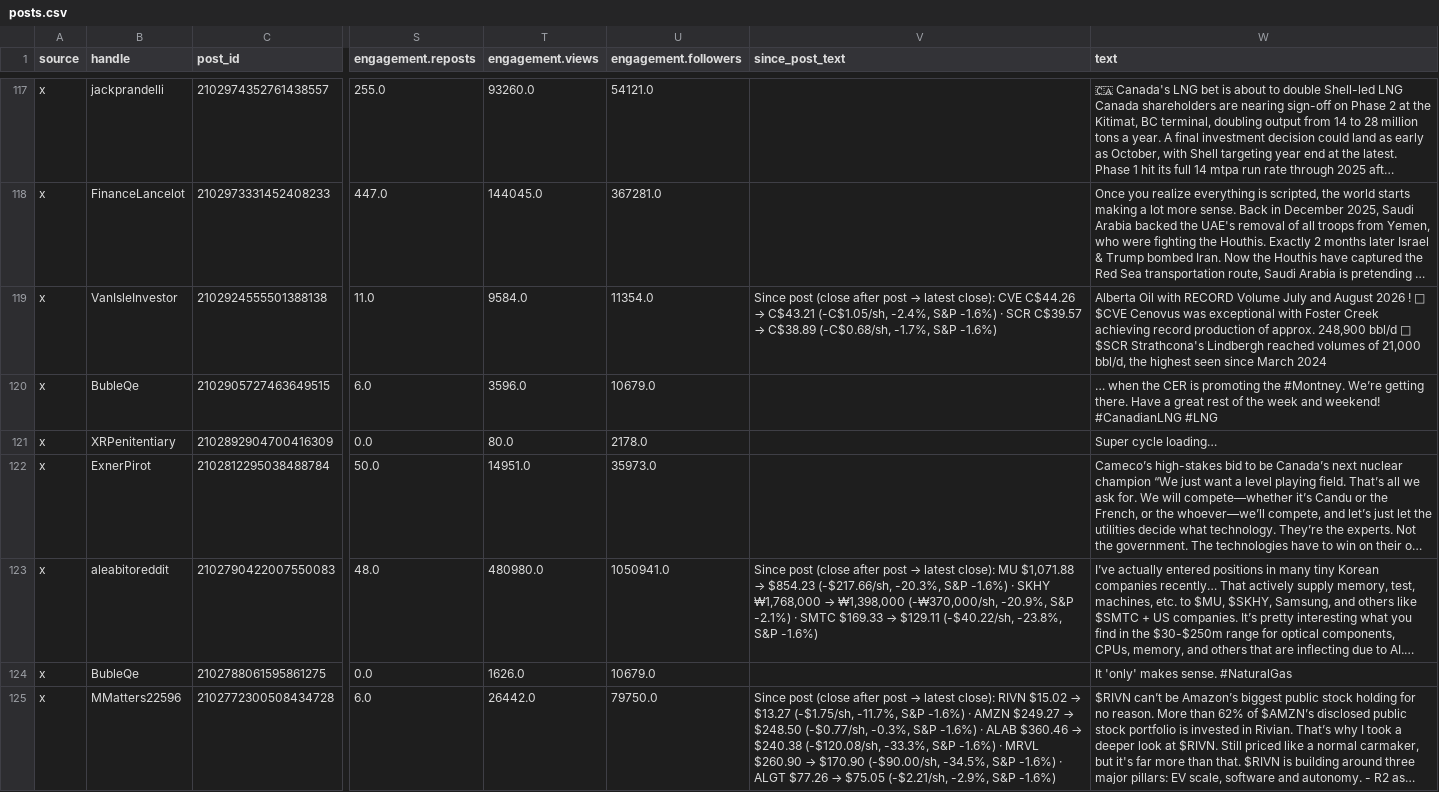
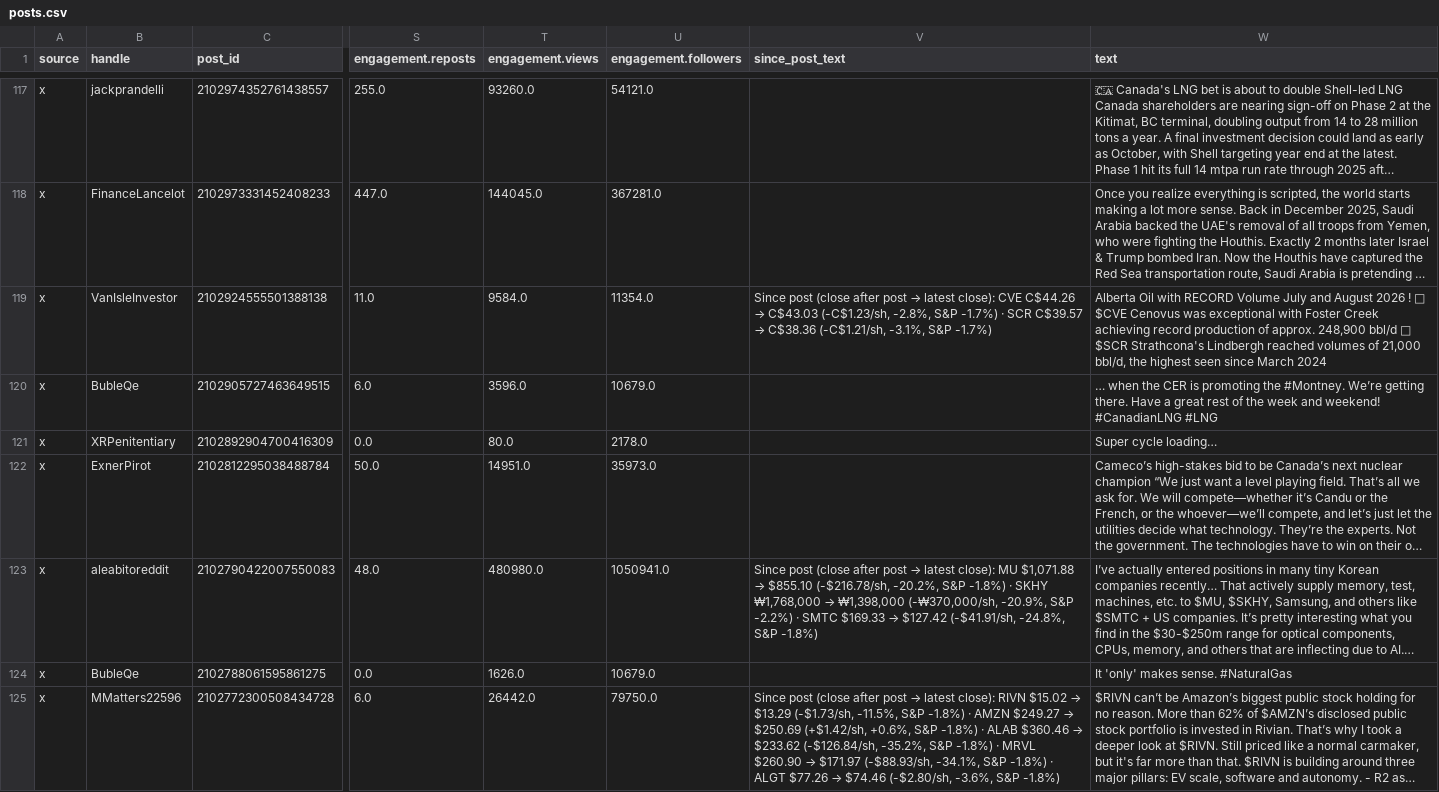
Before and after one commit to nikdep/market-dash-lkoa20, a CSV file: api/posts.csv, drawn as a sheet; only a part is shown, gaps mark what is left out; long unchanged cells end in …; the diff covers the shown part only; the diff names each change by its address in the sheet, - before the commit and + after, or states it on an @@ line.

```diff
--- a/api/posts.csv
+++ b/api/posts.csv
@@ V119 (since_post_text): …C$44.26 → C$43.21 (-C$1.05/sh, -2.4%, S&P -1.6%) · SCR C$39.57 → C$38.89 (-C$0.68/sh, -1.7%, S&P -1.6%) → …C$44.26 → C$43.03 (-C$1.23/sh, -2.8%, S&P -1.7%) · SCR C$39.57 → C$38.36 (-C$1.21/sh, -3.1%, S&P -1.7%) @@
@@ V123 (since_post_text): …$1,071.88 → $854.23 (-$217.66/sh, -20.3%, S&P -1.6%) · SKHY ₩1,768,000 → ₩1,398,000 (-₩370,000/sh, -20.9%, S&P -2.1%) · SMTC $169.33 → $129.11 (-$40.22/sh, -23.8%, S&P -1.6%) → …$1,071.88 → $855.10 (-$216.78/sh, -20.2%, S&P -1.8%) · SKHY ₩1,768,000 → ₩1,398,000 (-₩370,000/sh, -20.9%, S&P -2.2%) · SMTC $169.33 → $127.42 (-$41.91/sh, -24.8%, S&P -1.8%) @@
@@ V125 (since_post_text): …$15.02 → $13.27 (-$1.75/sh, -11.7%, S&P -1.6%) · AMZN $249.27 → $248.50 (-$0.77/sh, -0.3%, S&P -1.6%) · ALAB $360.46 → $240.38 (-$120.08/sh, -33.3%, S&P -1.6%) · MRVL $260.90 → $170.90 (-$90.00/sh, -34.5%, S&P -1.6%) · ALGT $77.26 → $75.05 (-$2.21/sh, -2.9%, S&P -1.6%) → …$15.02 → $13.29 (-$1.73/sh, -11.5%, S&P -1.8%) · AMZN $249.27 → $250.69 (+$1.42/sh, +0.6%, S&P -1.8%) · ALAB $360.46 → $233.62 (-$126.84/sh, -35.2%, S&P -1.8%) · MRVL $260.90 → $171.97 (-$88.93/sh, -34.1%, S&P -1.8%) · ALGT $77.26 → $74.46 (-$2.80/sh, -3.6%, S&P -1.8%) @@
```
Also changed, not shown: 103 edited cells elsewhere in this file, api/candidates.csv, api/crypto.csv, 11 other files.
